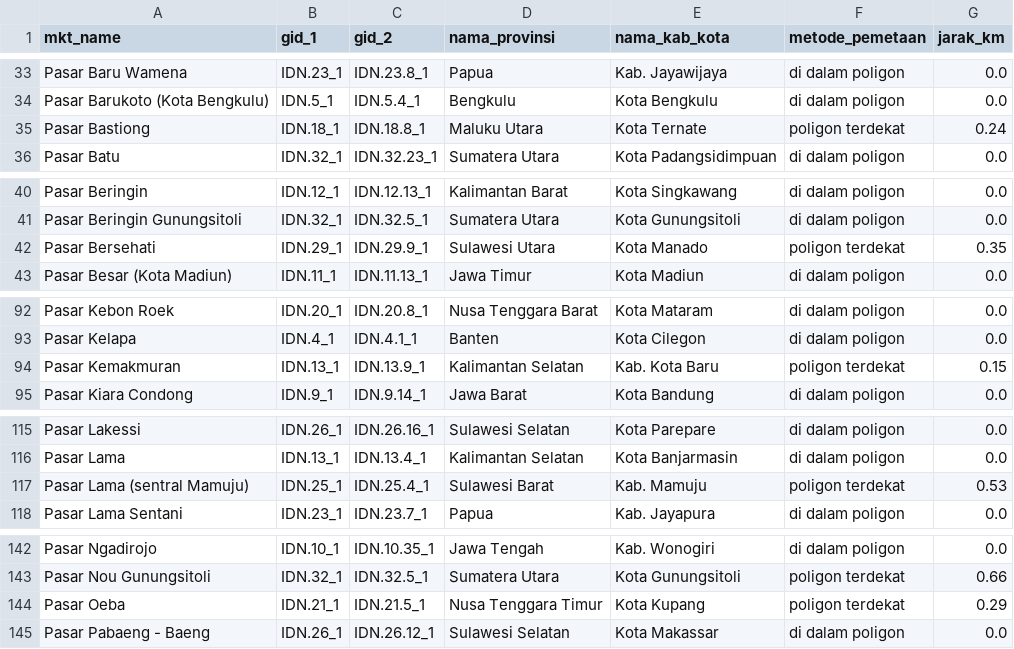
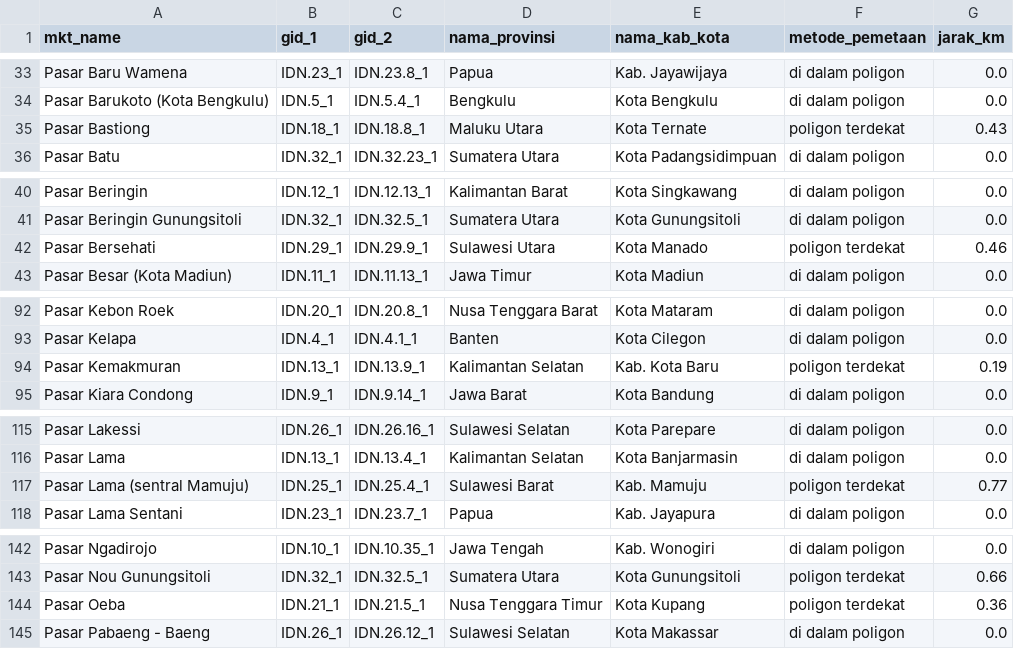
Before and after one commit to lailaahfr/datara, a CSV file: data/processed/pasar_wilayah.csv, drawn as a sheet; only a part is shown, gaps mark what is left out.

```diff
--- a/data/processed/pasar_wilayah.csv
+++ b/data/processed/pasar_wilayah.csv
@@ -34,3 +34,3 @@ Pasar Baru Wamena,IDN.23_1,IDN.23.8_1,Papua,Kab. Jayawijaya,di dalam poligon,0.0
 Pasar Barukoto (Kota Bengkulu),IDN.5_1,IDN.5.4_1,Bengkulu,Kota Bengkulu,di dalam poligon,0.0
-Pasar Bastiong,IDN.18_1,IDN.18.8_1,Maluku Utara,Kota Ternate,poligon terdekat,0.24
+Pasar Bastiong,IDN.18_1,IDN.18.8_1,Maluku Utara,Kota Ternate,poligon terdekat,0.43
 Pasar Batu,IDN.32_1,IDN.32.23_1,Sumatera Utara,Kota Padangsidimpuan,di dalam poligon,0.0
@@ -41,3 +41,3 @@ Pasar Beringin,IDN.12_1,IDN.12.13_1,Kalimantan Barat,Kota Singkawang,di dalam po
 Pasar Beringin Gunungsitoli,IDN.32_1,IDN.32.5_1,Sumatera Utara,Kota Gunungsitoli,di dalam poligon,0.0
-Pasar Bersehati,IDN.29_1,IDN.29.9_1,Sulawesi Utara,Kota Manado,poligon terdekat,0.35
+Pasar Bersehati,IDN.29_1,IDN.29.9_1,Sulawesi Utara,Kota Manado,poligon terdekat,0.46
 Pasar Besar (Kota Madiun),IDN.11_1,IDN.11.13_1,Jawa Timur,Kota Madiun,di dalam poligon,0.0
@@ -93,3 +93,3 @@ Pasar Kebon Roek,IDN.20_1,IDN.20.8_1,Nusa Tenggara Barat,Kota Mataram,di dalam p
 Pasar Kelapa,IDN.4_1,IDN.4.1_1,Banten,Kota Cilegon,di dalam poligon,0.0
-Pasar Kemakmuran,IDN.13_1,IDN.13.9_1,Kalimantan Selatan,Kab. Kota Baru,poligon terdekat,0.15
+Pasar Kemakmuran,IDN.13_1,IDN.13.9_1,Kalimantan Selatan,Kab. Kota Baru,poligon terdekat,0.19
 Pasar Kiara Condong,IDN.9_1,IDN.9.14_1,Jawa Barat,Kota Bandung,di dalam poligon,0.0
@@ -116,3 +116,3 @@ Pasar Lakessi,IDN.26_1,IDN.26.16_1,Sulawesi Selatan,Kota Parepare,di dalam polig
 Pasar Lama,IDN.13_1,IDN.13.4_1,Kalimantan Selatan,Kota Banjarmasin,di dalam poligon,0.0
-Pasar Lama (sentral Mamuju),IDN.25_1,IDN.25.4_1,Sulawesi Barat,Kab. Mamuju,poligon terdekat,0.53
+Pasar Lama (sentral Mamuju),IDN.25_1,IDN.25.4_1,Sulawesi Barat,Kab. Mamuju,poligon terdekat,0.77
 Pasar Lama Sentani,IDN.23_1,IDN.23.7_1,Papua,Kab. Jayapura,di dalam poligon,0.0
@@ -143,3 +143,3 @@ Pasar Ngadirojo,IDN.10_1,IDN.10.35_1,Jawa Tengah,Kab. Wonogiri,di dalam poligon,
 Pasar Nou Gunungsitoli,IDN.32_1,IDN.32.5_1,Sumatera Utara,Kota Gunungsitoli,poligon terdekat,0.66
-Pasar Oeba,IDN.21_1,IDN.21.5_1,Nusa Tenggara Timur,Kota Kupang,poligon terdekat,0.29
+Pasar Oeba,IDN.21_1,IDN.21.5_1,Nusa Tenggara Timur,Kota Kupang,poligon terdekat,0.36
 Pasar Pabaeng - Baeng,IDN.26_1,IDN.26.12_1,Sulawesi Selatan,Kota Makassar,di dalam poligon,0.0
```
Also changed, not shown: data/processed/hasil_klasifikasi_status.csv, 5 other files.
